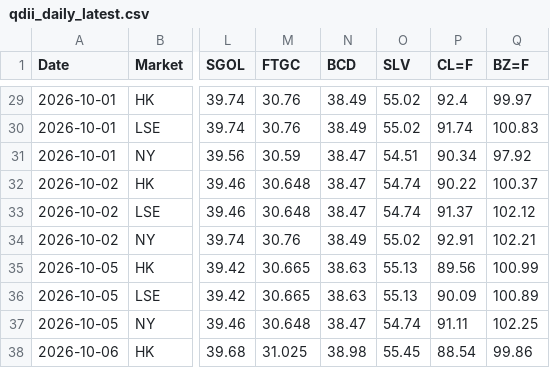
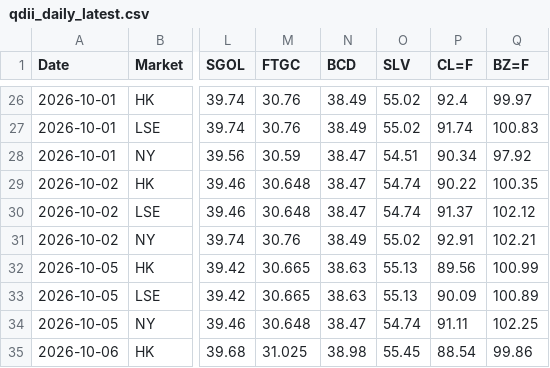
Before and after one commit to shichengchengya-web/iopv, a CSV file: output/qdii_daily_latest.csv, drawn as a sheet; only a part is shown, gaps mark what is left out; addresses are those after the commit; the diff covers the shown part only; the diff names each change by its address in the sheet, - before the commit and + after, or states it on an @@ line.

```diff
--- a/output/qdii_daily_latest.csv
+++ b/output/qdii_daily_latest.csv
-Q29 (BZ=F): 100.37
+Q29 (BZ=F): 100.35
```
Also changed, not shown: 4 added rows, 4 removed rows and 16 edited cells elsewhere in this file.
